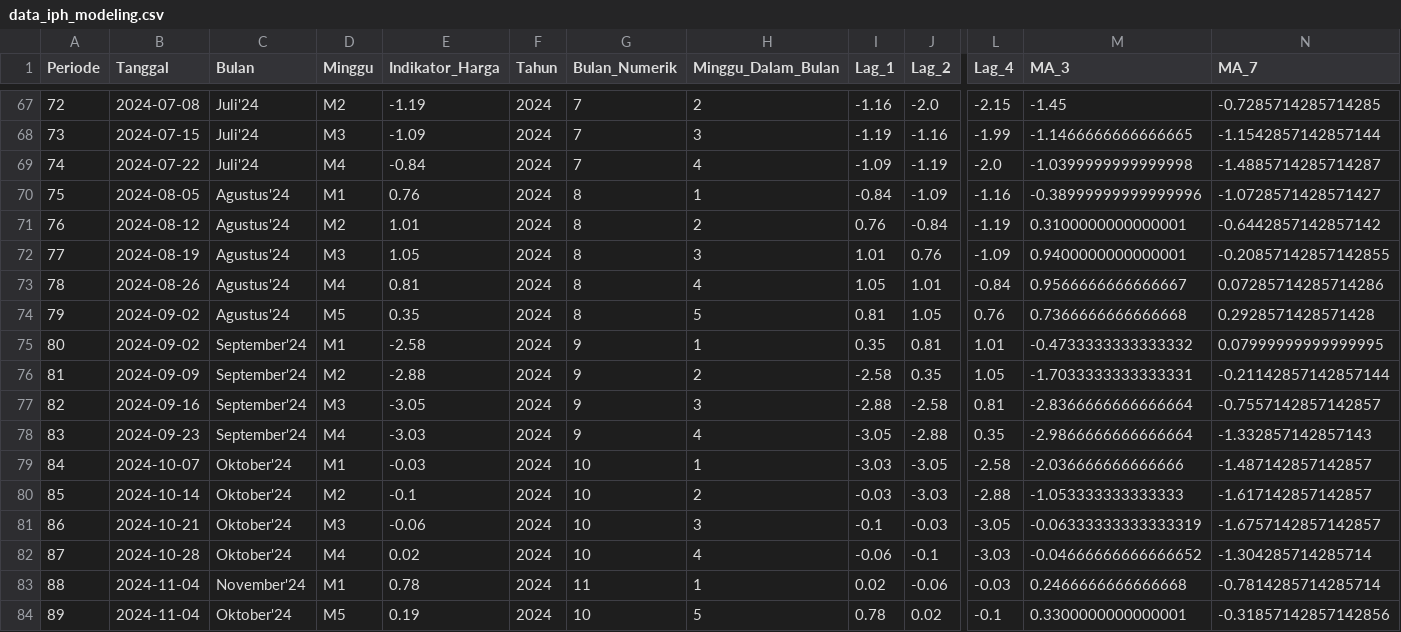
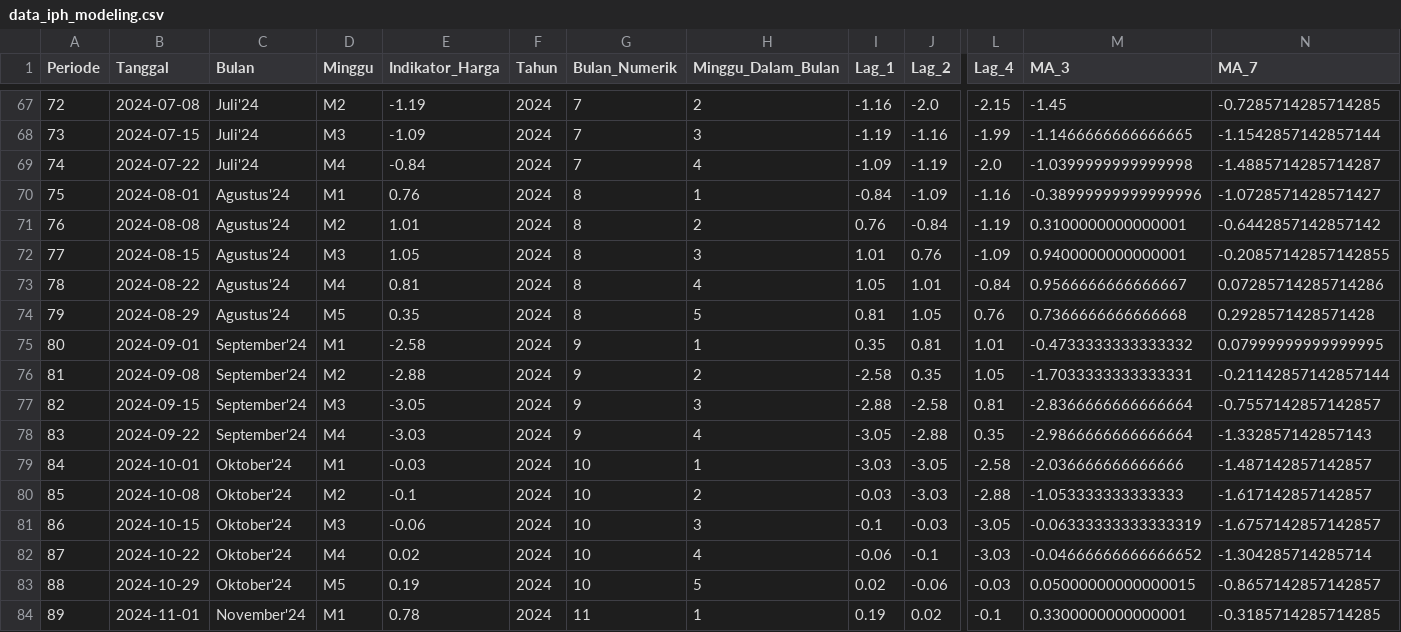
Before and after one commit to peder24/pkl_bps_batu, a CSV file: data_iph_modeling.csv, drawn as a sheet; only a part is shown, gaps mark what is left out; the diff covers the shown part only; the diff names each change by its address in the sheet, - before the commit and + after, or states it on an @@ line.

```diff
--- a/data_iph_modeling.csv
+++ b/data_iph_modeling.csv
-B70 (Tanggal): 2024-08-05
+B70 (Tanggal): 2024-08-01
-B71 (Tanggal): 2024-08-12
+B71 (Tanggal): 2024-08-08
-B72 (Tanggal): 2024-08-19
+B72 (Tanggal): 2024-08-15
-B73 (Tanggal): 2024-08-26
+B73 (Tanggal): 2024-08-22
-B74 (Tanggal): 2024-09-02
+B74 (Tanggal): 2024-08-29
-B75 (Tanggal): 2024-09-02
+B75 (Tanggal): 2024-09-01
-B76 (Tanggal): 2024-09-09
+B76 (Tanggal): 2024-09-08
-B77 (Tanggal): 2024-09-16
+B77 (Tanggal): 2024-09-15
-B78 (Tanggal): 2024-09-23
+B78 (Tanggal): 2024-09-22
-B79 (Tanggal): 2024-10-07
+B79 (Tanggal): 2024-10-01
-B80 (Tanggal): 2024-10-14
+B80 (Tanggal): 2024-10-08
-B81 (Tanggal): 2024-10-21
+B81 (Tanggal): 2024-10-15
-B82 (Tanggal): 2024-10-28
+B82 (Tanggal): 2024-10-22
-B83 (Tanggal): 2024-11-04
+B83 (Tanggal): 2024-10-29
-C83 (Bulan): November'24
+C83 (Bulan): Oktober'24
-D83 (Minggu): M1
+D83 (Minggu): M5
-E83 (Indikator_Harga): 0.78
+E83 (Indikator_Harga): 0.19
-G83 (Bulan_Numerik): 11
+G83 (Bulan_Numerik): 10
-H83 (Minggu_Dalam_Bulan): 1
+H83 (Minggu_Dalam_Bulan): 5
-M83 (MA_3): 0.2466666666666668
+M83 (MA_3): 0.05000000000000015
-N83 (MA_7): -0.7814285714285714
+N83 (MA_7): -0.8657142857142857
-B84 (Tanggal): 2024-11-04
+B84 (Tanggal): 2024-11-01
-C84 (Bulan): Oktober'24
+C84 (Bulan): November'24
-D84 (Minggu): M5
+D84 (Minggu): M1
-E84 (Indikator_Harga): 0.19
+E84 (Indikator_Harga): 0.78
-G84 (Bulan_Numerik): 10
+G84 (Bulan_Numerik): 11
-H84 (Minggu_Dalam_Bulan): 5
+H84 (Minggu_Dalam_Bulan): 1
-I84 (Lag_1): 0.78
+I84 (Lag_1): 0.19
-N84 (MA_7): -0.31857142857142856
+N84 (MA_7): -0.3185714285714285
```
Also changed, not shown: 94 edited cells elsewhere in this file, dataset/data_iph_testing.csv, dataset/data_iph_training.csv, 1 other file.
